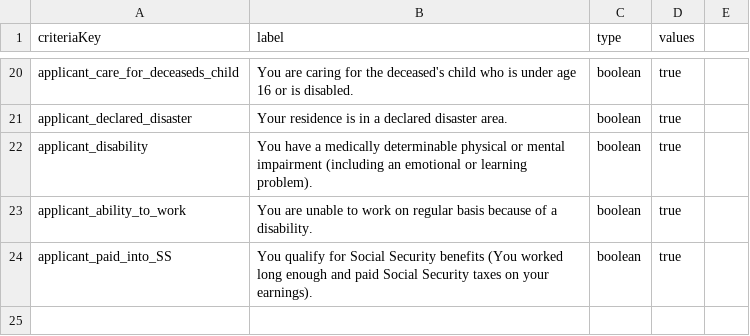
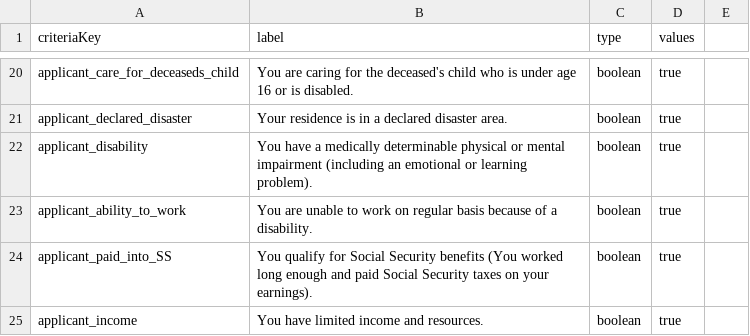
Before and after one commit to GSA-TTS/usagov-benefits-eligibility, a CSV file: content/criteria.csv, drawn as a sheet; only a part is shown, gaps mark what is left out.

Commit message:
Added criteria applicant_income

```diff
--- a/content/criteria.csv
+++ b/content/criteria.csv
@@ -24 +24,2 @@ applicant_ability_to_work,"You are unable to work on regular basis because of a
 applicant_paid_into_SS,"You qualify for Social Security benefits (You worked long enough and paid Social Security taxes on your earnings).",boolean,true
+applicant_income,"You have limited income and resources.",boolean,true
```
